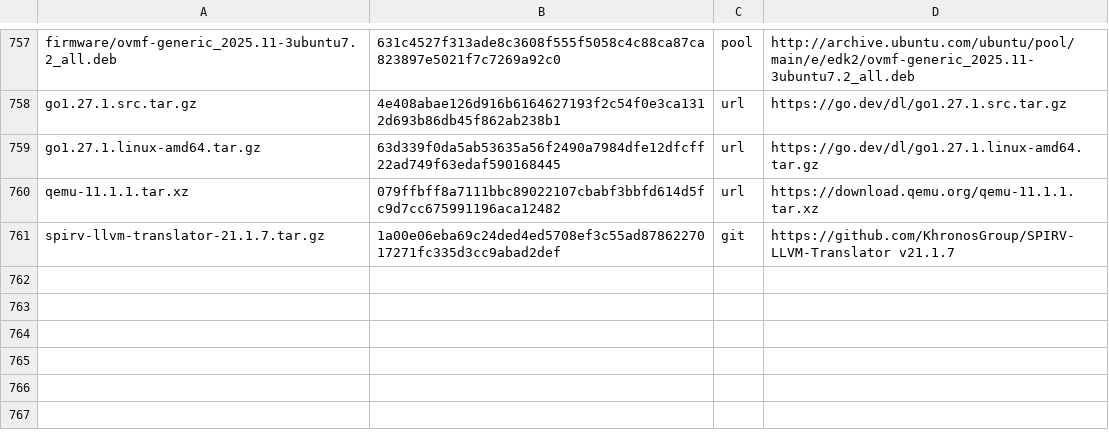
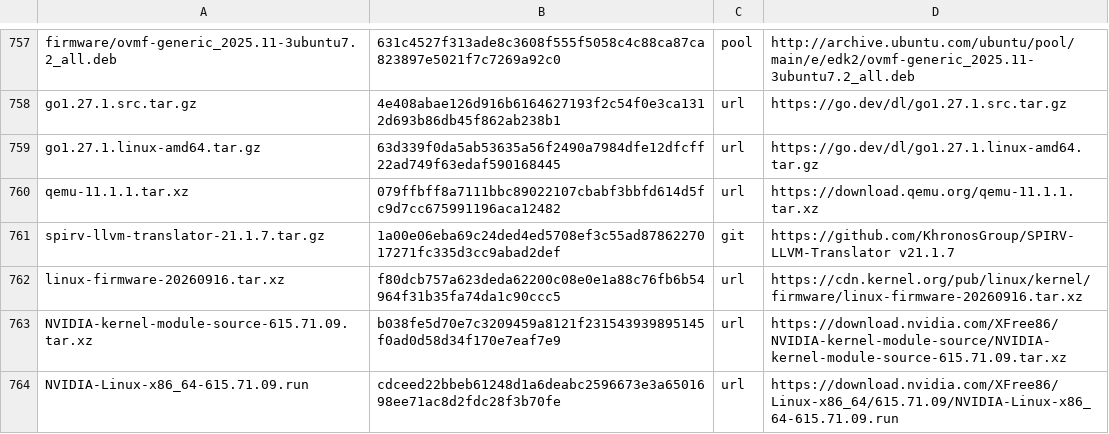
Before and after one commit to melon-77/melon-os, a TSV file: sources/MANIFEST.tsv, drawn as a sheet; only a part is shown, gaps mark what is left out.

Commit message:
NVIDIA: the open driver (nouveau firmware + NVK + zink) and NVIDIA's own kernel driver (#36)
The owner asked for both. All online installs; melon-first-boot asks which one on computers with an
NVIDIA display device (GTX 16/RTX 20 and newer).
- linux-firmware-nvidia 20260916: nouveau's firmware from upstream linux-firmware (kernel.org, signed by
  Josh Boyer), NVIDIA's WHENCE files and links, zstd like melon's other firmware; GSP 535 left out
  (kernel 7.0 prefers 570.144; saves 40 MB).
- mesa r3: zink. mesa-nvk: NVK as its own recipe with options=(rust) (NAK is Rust), meson Rust cross
  compilation with bindgen/cbindgen from scripts/host-rust.sh (rules 46, 52).
- nvidia-open 615.71.09: NVIDIA's open modules built against melon's kernel source and exact config
  (a kernel build for Module.symvers), pinned to that linux-melon (rule 51); nvidia-open-firmware is NVIDIA's
  GSP firmware, unmodified, with NVIDIA's licence; blacklists nouveau, nvidia-drm modeset, udev rules
  for the device nodes. Sources checked against NVIDIA's sha256 and Arch's sha512.
- melon-desktop r13: melon-first-boot's NVIDIA question (open / NVIDIA / nothing).
Tested here (no NVIDIA hardware, and QEMU can't emulate one): firmware links resolve for every chip from
Turing to Blackwell; NVK loads through the Vulkan loader on melon (0 devices); zink is in Mesa; NVIDIA's
modules match the kernel's vermagic, pass depmod -e against System.map, and load in a melon VM ("No NVIDIA
GPU found", clean exit) with nouveau blacklisted; melon-first-boot's question against a fake sysfs.
Needs a contributor with an NVIDIA card for the real test.

```diff
--- a/sources/MANIFEST.tsv
+++ b/sources/MANIFEST.tsv
@@ -761 +761,4 @@ qemu-11.1.1.tar.xz	079ffbff8a7111bbc89022107cbabf3bbfd614d5fc9d7cc675991196aca12
 spirv-llvm-translator-21.1.7.tar.gz	1a00e06eba69c24ded4ed5708ef3c55ad8786227017271fc335d3cc9abad2def	git	https://github.com/KhronosGroup/SPIRV-LLVM-Translator v21.1.7
+linux-firmware-20260916.tar.xz	f80dcb757a623deda62200c08e0e1a88c76fb6b54964f31b35fa74da1c90ccc5	url	https://cdn.kernel.org/pub/linux/kernel/firmware/linux-firmware-20260916.tar.xz
+NVIDIA-kernel-module-source-615.71.09.tar.xz	b038fe5d70e7c3209459a8121f231543939895145f0ad0d58d34f170e7eaf7e9	url	https://download.nvidia.com/XFree86/NVIDIA-kernel-module-source/NVIDIA-kernel-module-source-615.71.09.tar.xz
+NVIDIA-Linux-x86_64-615.71.09.run	cdceed22bbeb61248d1a6deabc2596673e3a6501698ee71ac8d2fdc28f3b70fe	url	https://download.nvidia.com/XFree86/Linux-x86_64/615.71.09/NVIDIA-Linux-x86_64-615.71.09.run
```
Also changed, not shown: 16 other files.
